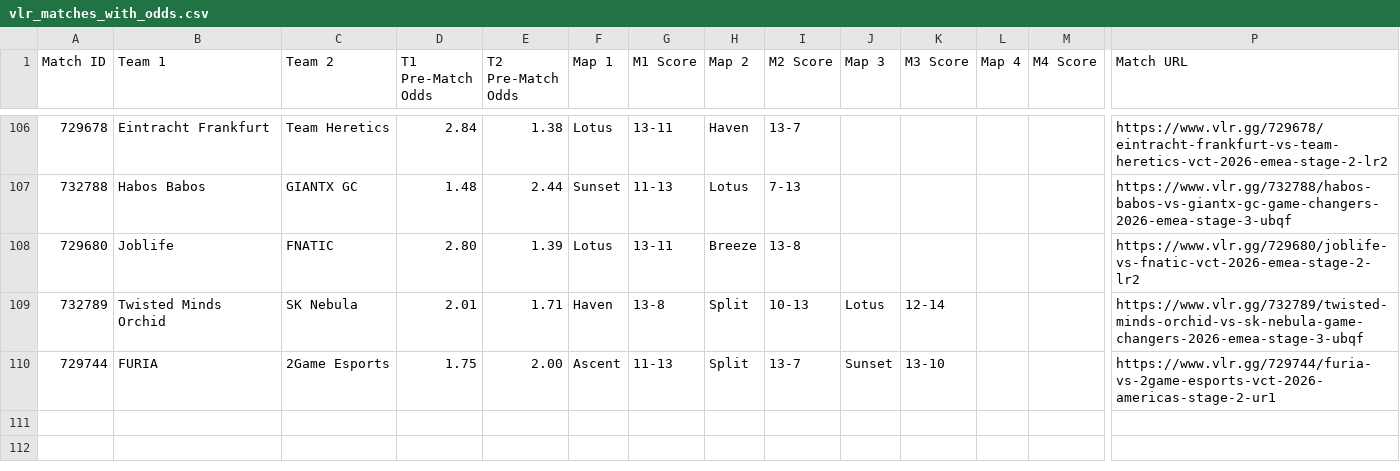
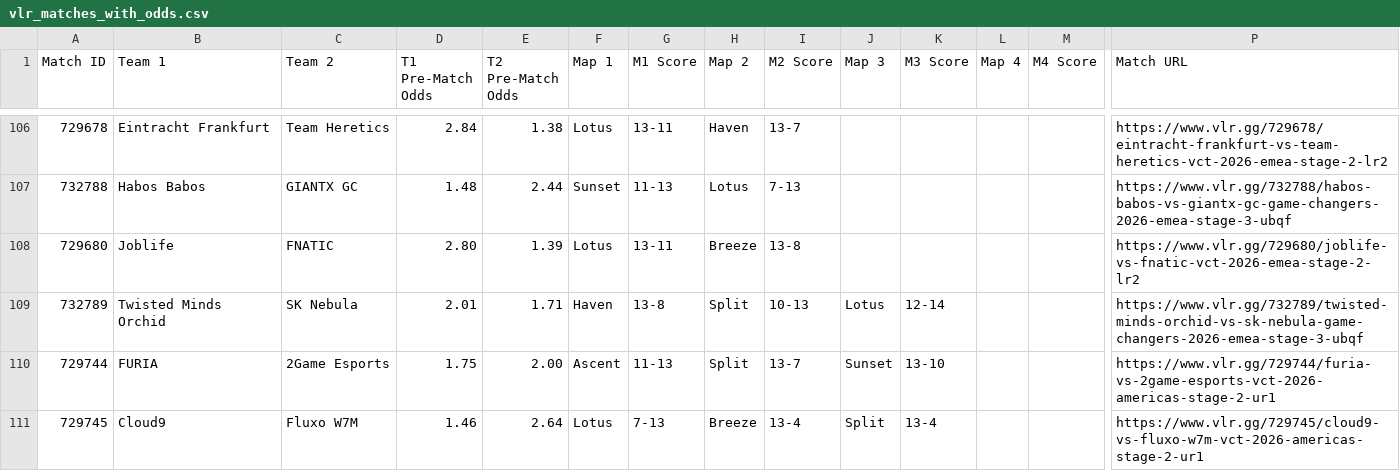
Before and after one commit to poveshcannoo/ValorantScrapping, a CSV file: vlr_matches_with_odds.csv, drawn as a sheet; only a part is shown, gaps mark what is left out; rows hold the shown columns only; the diff names each change by its address in the sheet, - before the commit and + after, or states it on an @@ line.

```diff
--- a/vlr_matches_with_odds.csv
+++ b/vlr_matches_with_odds.csv
+row 111: 729745 | Cloud9 | Fluxo W7M | 1.46 | 2.64 | Lotus | 7-13 | Breeze | 13-4 | Split | 13-4 |  |  | https://www.vlr.gg/729745/cloud9-vs-fluxo-w7m-vct-2026-americas-stage-2-ur1
```
Also changed, not shown: 1 other file.
